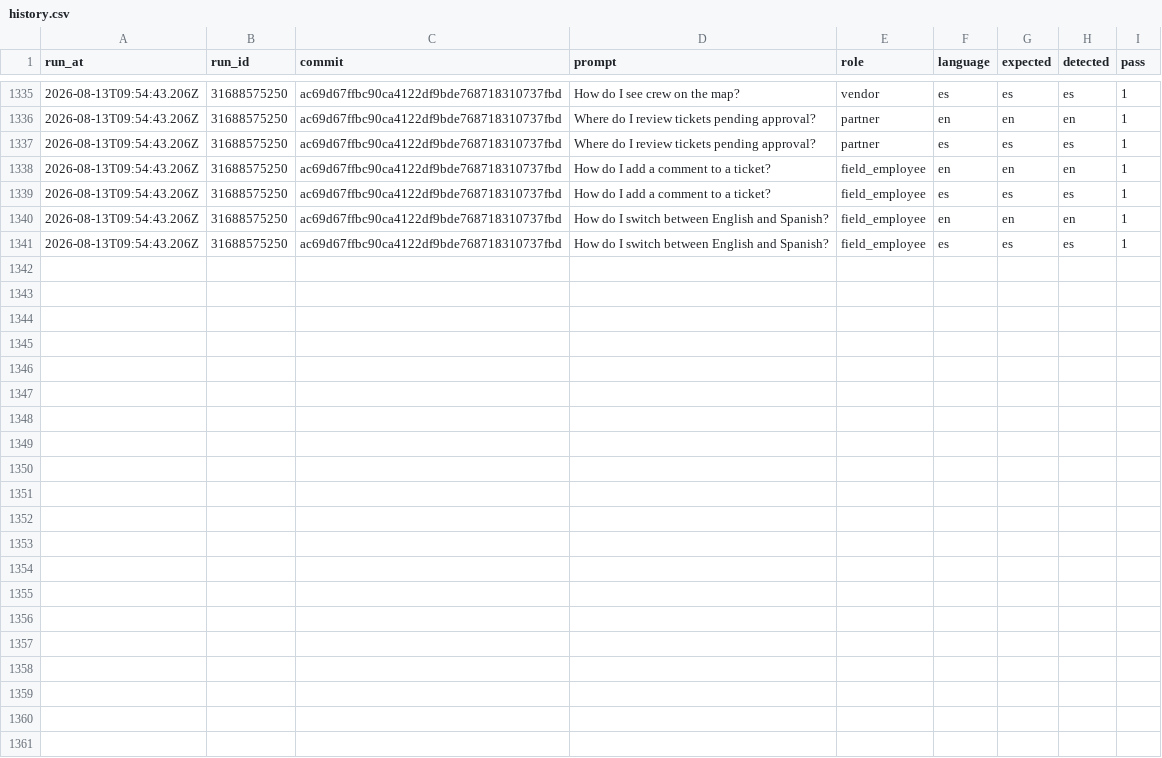
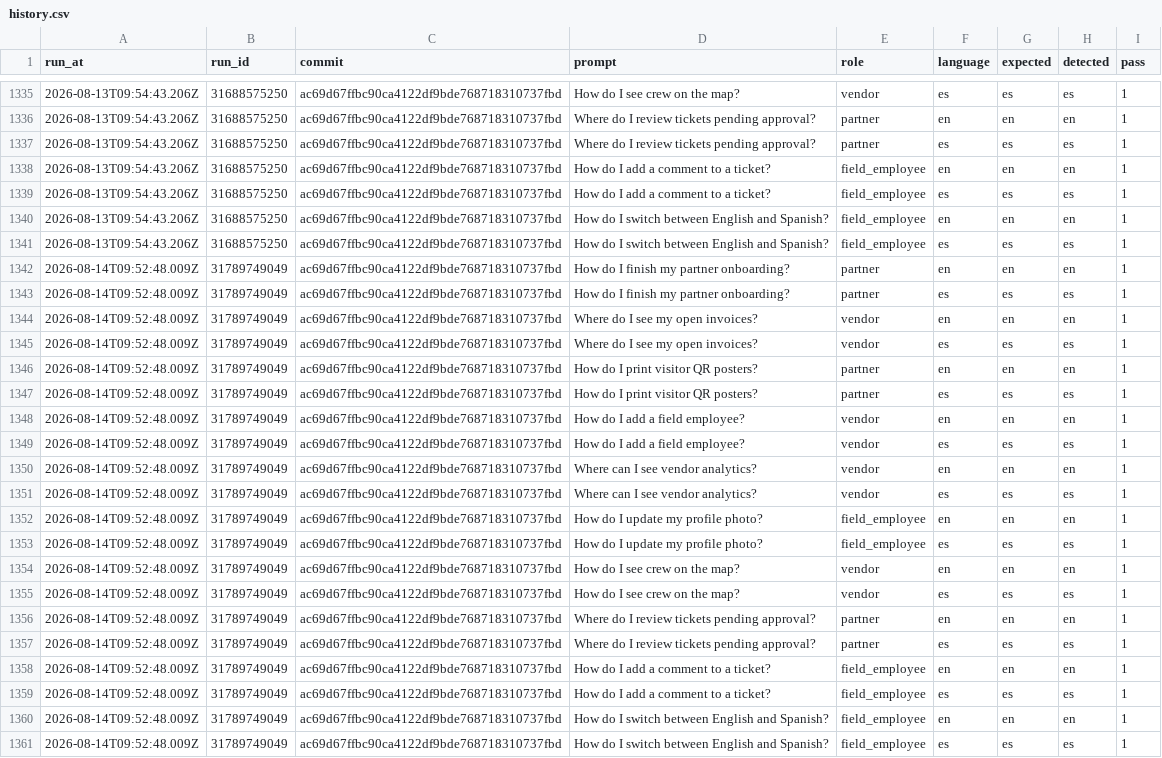
Before and after one commit to jelerick2/VNDRLY.ai, a CSV file: data/assistant-language-eval/history.csv, drawn as a sheet; only a part is shown, gaps mark what is left out; the diff names each change by its address in the sheet, - before the commit and + after, or states it on an @@ line.

```diff
--- a/data/assistant-language-eval/history.csv
+++ b/data/assistant-language-eval/history.csv
+row 1342: 2026-08-14T09:52:48.009Z | 31789749049 | ac69d67ffbc90ca4122df9bde768718310737fbd | How do I finish my partner onboarding? | partner | en | en | en | 1
+row 1343: 2026-08-14T09:52:48.009Z | 31789749049 | ac69d67ffbc90ca4122df9bde768718310737fbd | How do I finish my partner onboarding? | partner | es | es | es | 1
+row 1344: 2026-08-14T09:52:48.009Z | 31789749049 | ac69d67ffbc90ca4122df9bde768718310737fbd | Where do I see my open invoices? | vendor | en | en | en | 1
+row 1345: 2026-08-14T09:52:48.009Z | 31789749049 | ac69d67ffbc90ca4122df9bde768718310737fbd | Where do I see my open invoices? | vendor | es | es | es | 1
+row 1346: 2026-08-14T09:52:48.009Z | 31789749049 | ac69d67ffbc90ca4122df9bde768718310737fbd | How do I print visitor QR posters? | partner | en | en | en | 1
+row 1347: 2026-08-14T09:52:48.009Z | 31789749049 | ac69d67ffbc90ca4122df9bde768718310737fbd | How do I print visitor QR posters? | partner | es | es | es | 1
+row 1348: 2026-08-14T09:52:48.009Z | 31789749049 | ac69d67ffbc90ca4122df9bde768718310737fbd | How do I add a field employee? | vendor | en | en | en | 1
+row 1349: 2026-08-14T09:52:48.009Z | 31789749049 | ac69d67ffbc90ca4122df9bde768718310737fbd | How do I add a field employee? | vendor | es | es | es | 1
+row 1350: 2026-08-14T09:52:48.009Z | 31789749049 | ac69d67ffbc90ca4122df9bde768718310737fbd | Where can I see vendor analytics? | vendor | en | en | en | 1
+row 1351: 2026-08-14T09:52:48.009Z | 31789749049 | ac69d67ffbc90ca4122df9bde768718310737fbd | Where can I see vendor analytics? | vendor | es | es | es | 1
+row 1352: 2026-08-14T09:52:48.009Z | 31789749049 | ac69d67ffbc90ca4122df9bde768718310737fbd | How do I update my profile photo? | field_employee | en | en | en | 1
+row 1353: 2026-08-14T09:52:48.009Z | 31789749049 | ac69d67ffbc90ca4122df9bde768718310737fbd | How do I update my profile photo? | field_employee | es | es | es | 1
+row 1354: 2026-08-14T09:52:48.009Z | 31789749049 | ac69d67ffbc90ca4122df9bde768718310737fbd | How do I see crew on the map? | vendor | en | en | en | 1
+row 1355: 2026-08-14T09:52:48.009Z | 31789749049 | ac69d67ffbc90ca4122df9bde768718310737fbd | How do I see crew on the map? | vendor | es | es | es | 1
+row 1356: 2026-08-14T09:52:48.009Z | 31789749049 | ac69d67ffbc90ca4122df9bde768718310737fbd | Where do I review tickets pending approval? | partner | en | en | en | 1
+row 1357: 2026-08-14T09:52:48.009Z | 31789749049 | ac69d67ffbc90ca4122df9bde768718310737fbd | Where do I review tickets pending approval? | partner | es | es | es | 1
+row 1358: 2026-08-14T09:52:48.009Z | 31789749049 | ac69d67ffbc90ca4122df9bde768718310737fbd | How do I add a comment to a ticket? | field_employee | en | en | en | 1
+row 1359: 2026-08-14T09:52:48.009Z | 31789749049 | ac69d67ffbc90ca4122df9bde768718310737fbd | How do I add a comment to a ticket? | field_employee | es | es | es | 1
+row 1360: 2026-08-14T09:52:48.009Z | 31789749049 | ac69d67ffbc90ca4122df9bde768718310737fbd | How do I switch between English and Spanish? | field_employee | en | en | en | 1
+row 1361: 2026-08-14T09:52:48.009Z | 31789749049 | ac69d67ffbc90ca4122df9bde768718310737fbd | How do I switch between English and Spanish? | field_employee | es | es | es | 1
```
Also changed, not shown: 1 other file.
